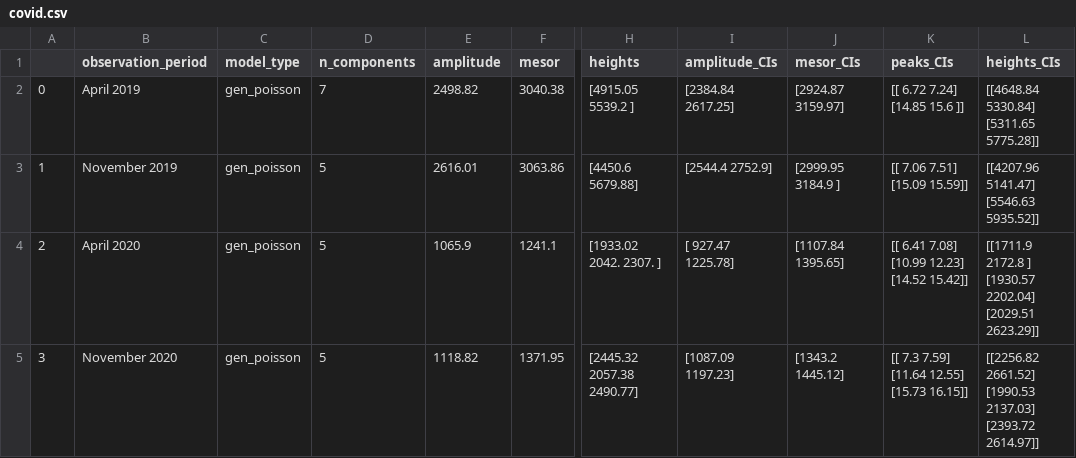
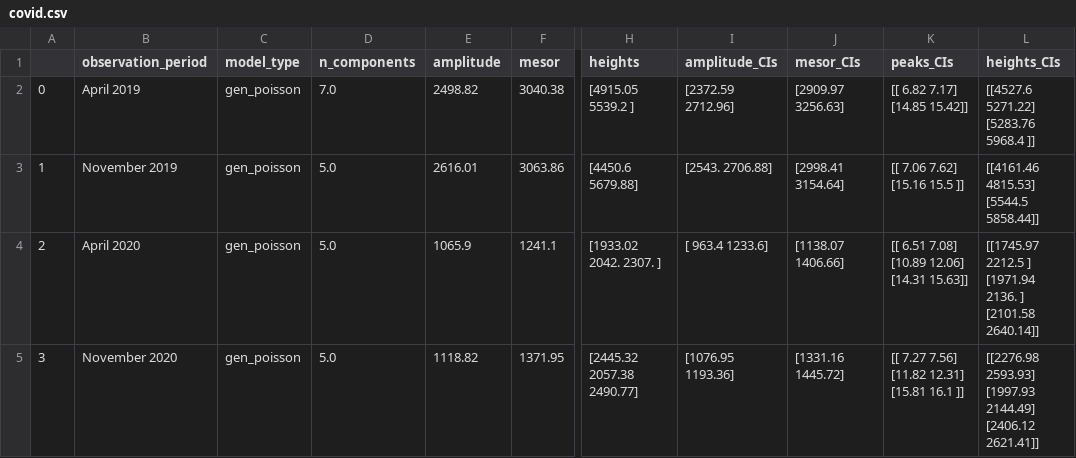
Before and after one commit to ninavelikajne/RhythmCount, a CSV file: example/results/covid.csv, drawn as a sheet; only a part is shown, gaps mark what is left out; ↵ is a line break in a cell; the diff names each change by its address in the sheet, - before the commit and + after, or states it on an @@ line.

```diff
--- a/example/results/covid.csv
+++ b/example/results/covid.csv
-D2 (n_components): 7
+D2 (n_components): 7.0
-I2 (amplitude_CIs): [2384.84 2617.25]
+I2 (amplitude_CIs): [2372.59 2712.96]
-J2 (mesor_CIs): [2924.87 3159.97]
+J2 (mesor_CIs): [2909.97 3256.63]
-K2 (peaks_CIs): [[ 6.72 7.24] ↵ [14.85 15.6 ]]
+K2 (peaks_CIs): [[ 6.82 7.17] ↵ [14.85 15.42]]
-L2 (heights_CIs): [[4648.84 5330.84] ↵ [5311.65 5775.28]]
+L2 (heights_CIs): [[4527.6 5271.22] ↵ [5283.76 5968.4 ]]
-D3:D5 (n_components): 5
+D3:D5 (n_components): 5.0
-I3 (amplitude_CIs): [2544.4 2752.9]
+I3 (amplitude_CIs): [2543. 2706.88]
-J3 (mesor_CIs): [2999.95 3184.9 ]
+J3 (mesor_CIs): [2998.41 3154.64]
-K3 (peaks_CIs): [[ 7.06 7.51] ↵ [15.09 15.59]]
+K3 (peaks_CIs): [[ 7.06 7.62] ↵ [15.16 15.5 ]]
-L3 (heights_CIs): [[4207.96 5141.47] ↵ [5546.63 5935.52]]
+L3 (heights_CIs): [[4161.46 4815.53] ↵ [5544.5 5858.44]]
-I4 (amplitude_CIs): [ 927.47 1225.78]
+I4 (amplitude_CIs): [ 963.4 1233.6]
-J4 (mesor_CIs): [1107.84 1395.65]
+J4 (mesor_CIs): [1138.07 1406.66]
-K4 (peaks_CIs): [[ 6.41 7.08] ↵ [10.99 12.23] ↵ [14.52 15.42]]
+K4 (peaks_CIs): [[ 6.51 7.08] ↵ [10.89 12.06] ↵ [14.31 15.63]]
-L4 (heights_CIs): [[1711.9 2172.8 ] ↵ [1930.57 2202.04] ↵ [2029.51 2623.29]]
+L4 (heights_CIs): [[1745.97 2212.5 ] ↵ [1971.94 2136. ] ↵ [2101.58 2640.14]]
-I5 (amplitude_CIs): [1087.09 1197.23]
+I5 (amplitude_CIs): [1076.95 1193.36]
-J5 (mesor_CIs): [1343.2 1445.12]
+J5 (mesor_CIs): [1331.16 1445.72]
-K5 (peaks_CIs): [[ 7.3 7.59] ↵ [11.64 12.55] ↵ [15.73 16.15]]
+K5 (peaks_CIs): [[ 7.27 7.56] ↵ [11.82 12.31] ↵ [15.81 16.1 ]]
-L5 (heights_CIs): [[2256.82 2661.52] ↵ [1990.53 2137.03] ↵ [2393.72 2614.97]]
+L5 (heights_CIs): [[2276.98 2593.93] ↵ [1997.93 2144.49] ↵ [2406.12 2621.41]]
```
Also changed, not shown: example/results/CI.csv, example/results/CI_rhythm.csv, 12 other files.
